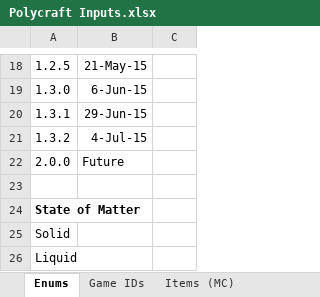
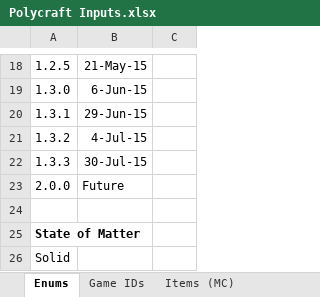
Before and after one commit to PolycraftWorld/polycraft-world, an Excel workbook: config/Polycraft Inputs.xlsx, sheet Enums, drawn as a sheet; only a part is shown, gaps mark what is left out; the shorter side is filled out with more unchanged rows; values as stored, in another font and other column widths than the file's, no borders; the diff names each change by its address in the sheet, - before the commit and + after, or states it on an @@ line.

```diff
--- a/config/Polycraft Inputs.xlsx (sheet Enums)
+++ b/config/Polycraft Inputs.xlsx (sheet Enums)
+row 22: 1.3.3 | 30-Jul-15
```
Also changed, not shown: formulas that keep their value, config/Polycraft Recipes.xlsx, 12 other files.
